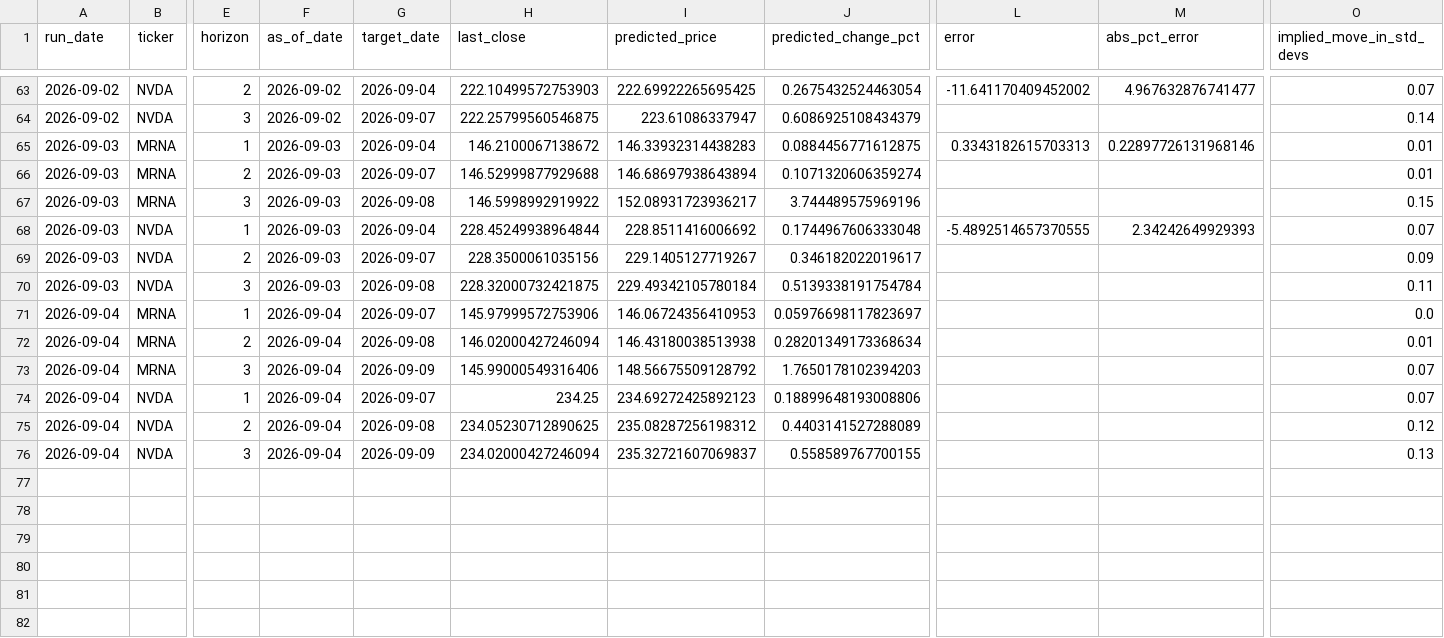
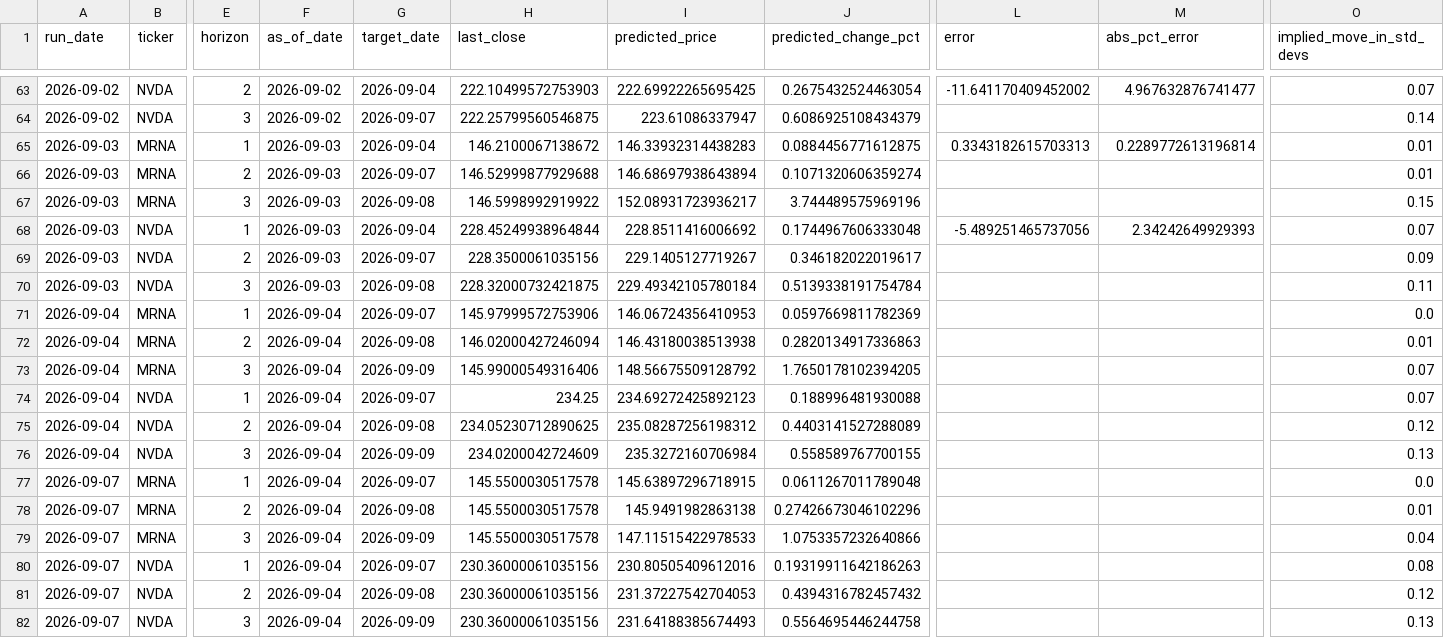
Before and after one commit to kandokmaithong8/stock-toolkit, a CSV file: predictions_log.csv, drawn as a sheet; only a part is shown, gaps mark what is left out; rows hold the shown columns only; the diff names each change by its address in the sheet, - before the commit and + after, or states it on an @@ line.

```diff
--- a/predictions_log.csv
+++ b/predictions_log.csv
-M65 (abs_pct_error): 0.22897726131968146
+M65 (abs_pct_error): 0.2289772613196814
-L68 (error): -5.4892514657370555
+L68 (error): -5.489251465737056
-J71 (predicted_change_pct): 0.05976698117823697
+J71 (predicted_change_pct): 0.0597669811782369
-J72 (predicted_change_pct): 0.28201349173368634
+J72 (predicted_change_pct): 0.2820134917336863
-J73 (predicted_change_pct): 1.7650178102394203
+J73 (predicted_change_pct): 1.7650178102394205
-J74 (predicted_change_pct): 0.18899648193008806
+J74 (predicted_change_pct): 0.188996481930088
-H76 (last_close): 234.02000427246094
+H76 (last_close): 234.0200042724609
-I76 (predicted_price): 235.32721607069837
+I76 (predicted_price): 235.3272160706984
+row 77: 2026-09-07 | MRNA | 1 | 2026-09-04 | 2026-09-07 | 145.5500030517578 | 145.63897296718915 | 0.0611267011789048 |  |  | 0.0
+row 78: 2026-09-07 | MRNA | 2 | 2026-09-04 | 2026-09-08 | 145.5500030517578 | 145.9491982863138 | 0.27426673046102296 |  |  | 0.01
+row 79: 2026-09-07 | MRNA | 3 | 2026-09-04 | 2026-09-09 | 145.5500030517578 | 147.11515422978533 | 1.0753357232640866 |  |  | 0.04
+row 80: 2026-09-07 | NVDA | 1 | 2026-09-04 | 2026-09-07 | 230.36000061035156 | 230.80505409612016 | 0.19319911642186263 |  |  | 0.08
+row 81: 2026-09-07 | NVDA | 2 | 2026-09-04 | 2026-09-08 | 230.36000061035156 | 231.37227542704053 | 0.4394316782457432 |  |  | 0.12
+row 82: 2026-09-07 | NVDA | 3 | 2026-09-04 | 2026-09-09 | 230.36000061035156 | 231.64188385674493 | 0.5564695446244758 |  |  | 0.13
```
